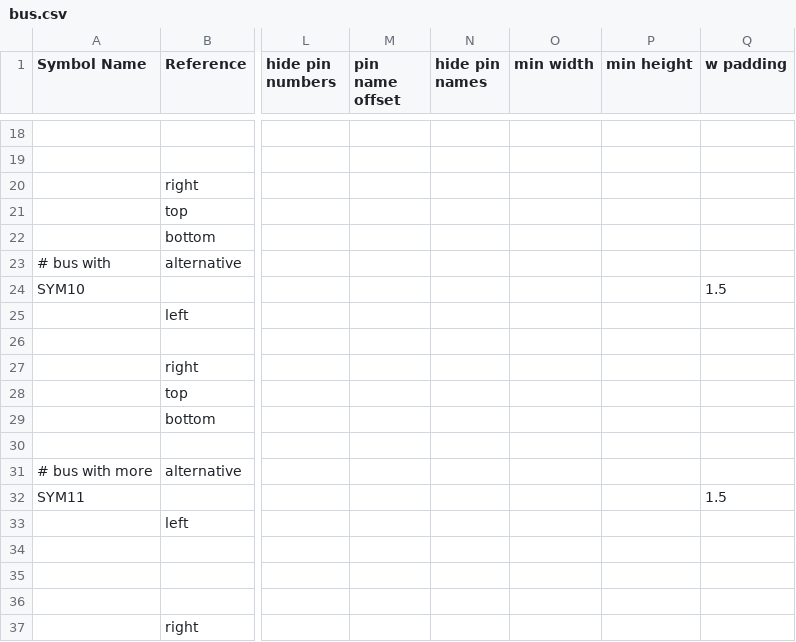
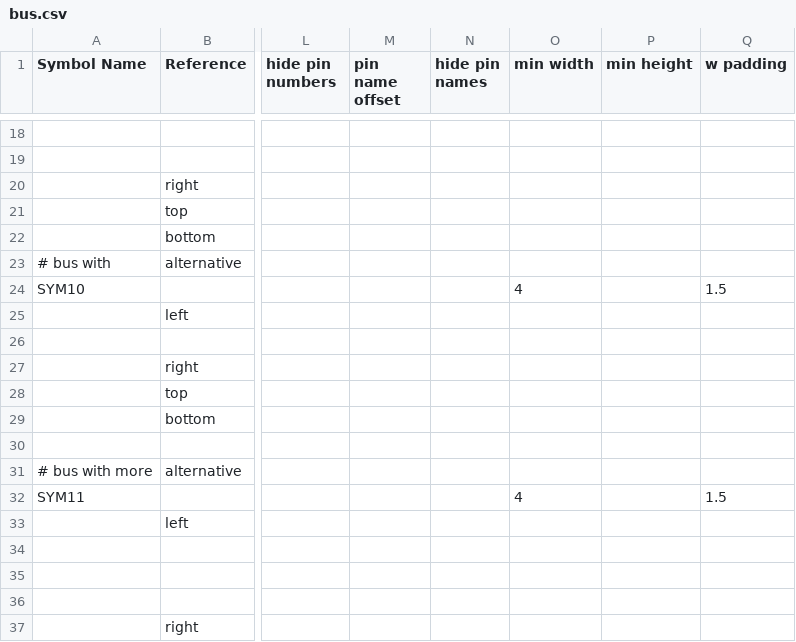
Before and after one commit to joergboe/KiCadSymbolUtil, a CSV file: samples/bus.csv, drawn as a sheet; only a part is shown, gaps mark what is left out; the diff names each change by its address in the sheet, - before the commit and + after, or states it on an @@ line.

Commit message:
Add some minor changes in samples

```diff
--- a/samples/bus.csv
+++ b/samples/bus.csv
-O24 (min width): (empty)
+O24 (min width): 4
-O32 (min width): (empty)
+O32 (min width): 4
```
Also changed, not shown: 1 other file.
